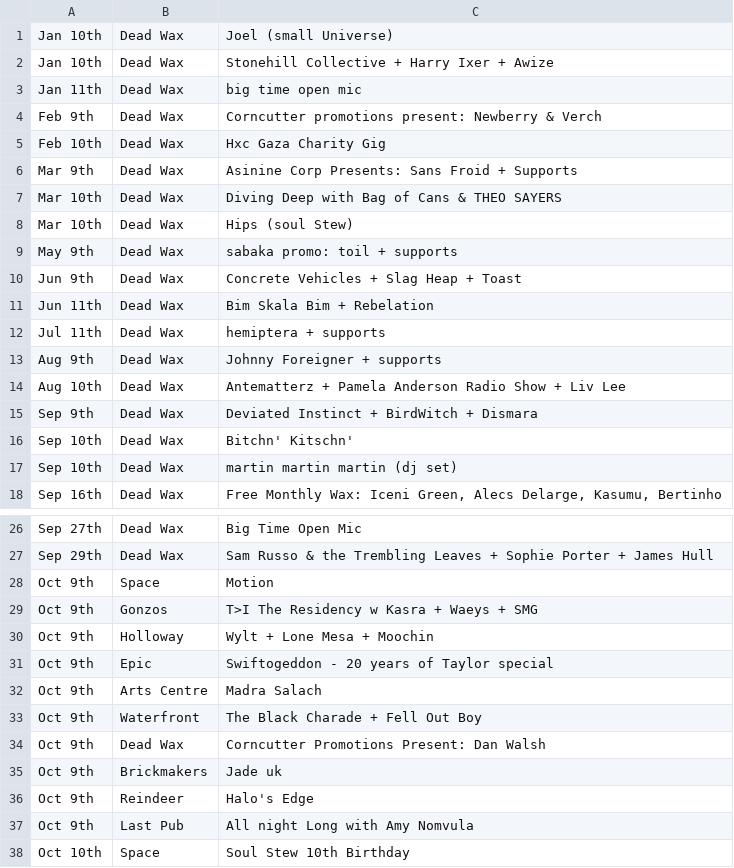
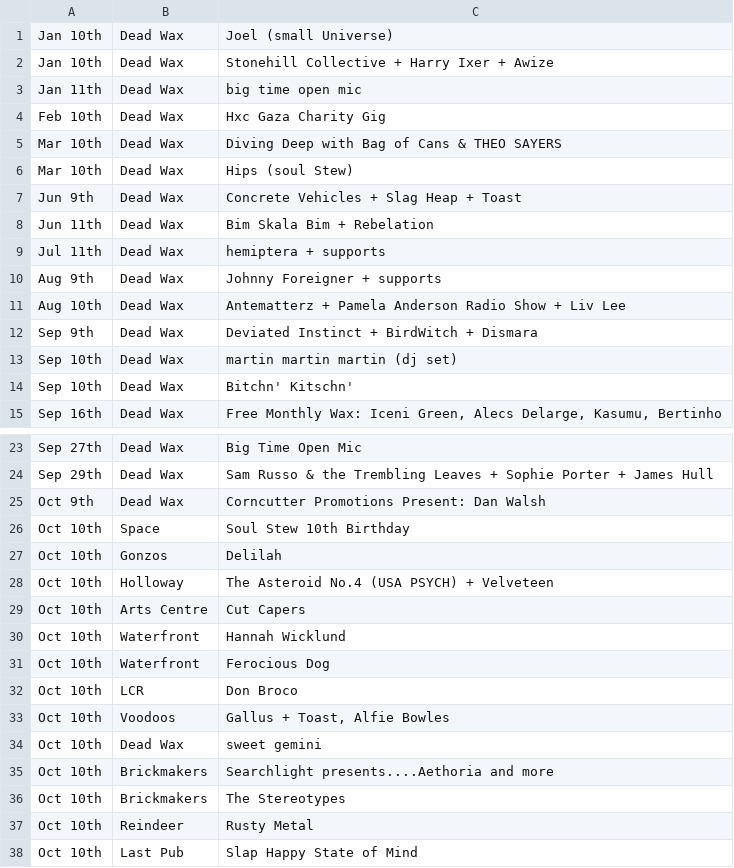
Before and after one commit to nathankjw/GigsNorwich-scraper, a CSV file: scraped_data/norwich_gigs_flat.csv, drawn as a sheet; only a part is shown, gaps mark what is left out; the shorter side is filled out with more unchanged rows.

```diff
--- a/scraped_data/norwich_gigs_flat.csv
+++ b/scraped_data/norwich_gigs_flat.csv
@@ -3,8 +3,5 @@ Jan 10th,Dead Wax,Stonehill Collective + Harry Ixer + Awize
 Jan 11th,Dead Wax,big time open mic
-Feb 9th,Dead Wax,Corncutter promotions present: Newberry & Verch
 Feb 10th,Dead Wax,Hxc Gaza Charity Gig
-Mar 9th,Dead Wax,Asinine Corp Presents: Sans Froid + Supports
 Mar 10th,Dead Wax,Diving Deep with Bag of Cans & THEO SAYERS
 Mar 10th,Dead Wax,Hips (soul Stew)
-May 9th,Dead Wax,sabaka promo: toil + supports
 Jun 9th,Dead Wax,Concrete Vehicles + Slag Heap + Toast
@@ -15,4 +12,4 @@ Aug 10th,Dead Wax,Antematterz + Pamela Anderson Radio Show + Liv Lee
 Sep 9th,Dead Wax,Deviated Instinct + BirdWitch + Dismara
+Sep 10th,Dead Wax,martin martin martin (dj set)
 Sep 10th,Dead Wax,Bitchn' Kitschn'
-Sep 10th,Dead Wax,martin martin martin (dj set)
 Sep 16th,Dead Wax,"Free Monthly Wax: Iceni Green, Alecs Delarge, Kasumu, Bertinho"
@@ -27,12 +24,3 @@ Sep 27th,Dead Wax,Big Time Open Mic
 Sep 29th,Dead Wax,Sam Russo & the Trembling Leaves + Sophie Porter + James Hull
-Oct 9th,Space,Motion
-Oct 9th,Gonzos,T>I The Residency w Kasra + Waeys + SMG
-Oct 9th,Holloway,Wylt + Lone Mesa + Moochin
-Oct 9th,Epic,Swiftogeddon - 20 years of Taylor special
-Oct 9th,Arts Centre,Madra Salach
-Oct 9th,Waterfront,The Black Charade + Fell Out Boy
 Oct 9th,Dead Wax,Corncutter Promotions Present: Dan Walsh
-Oct 9th,Brickmakers,Jade uk
-Oct 9th,Reindeer,Halo's Edge
-Oct 9th,Last Pub,All night Long with Amy Nomvula
 Oct 10th,Space,Soul Stew 10th Birthday
```
Also changed, not shown: scraped_data/norwich_gigs.csv, 1 other file.
